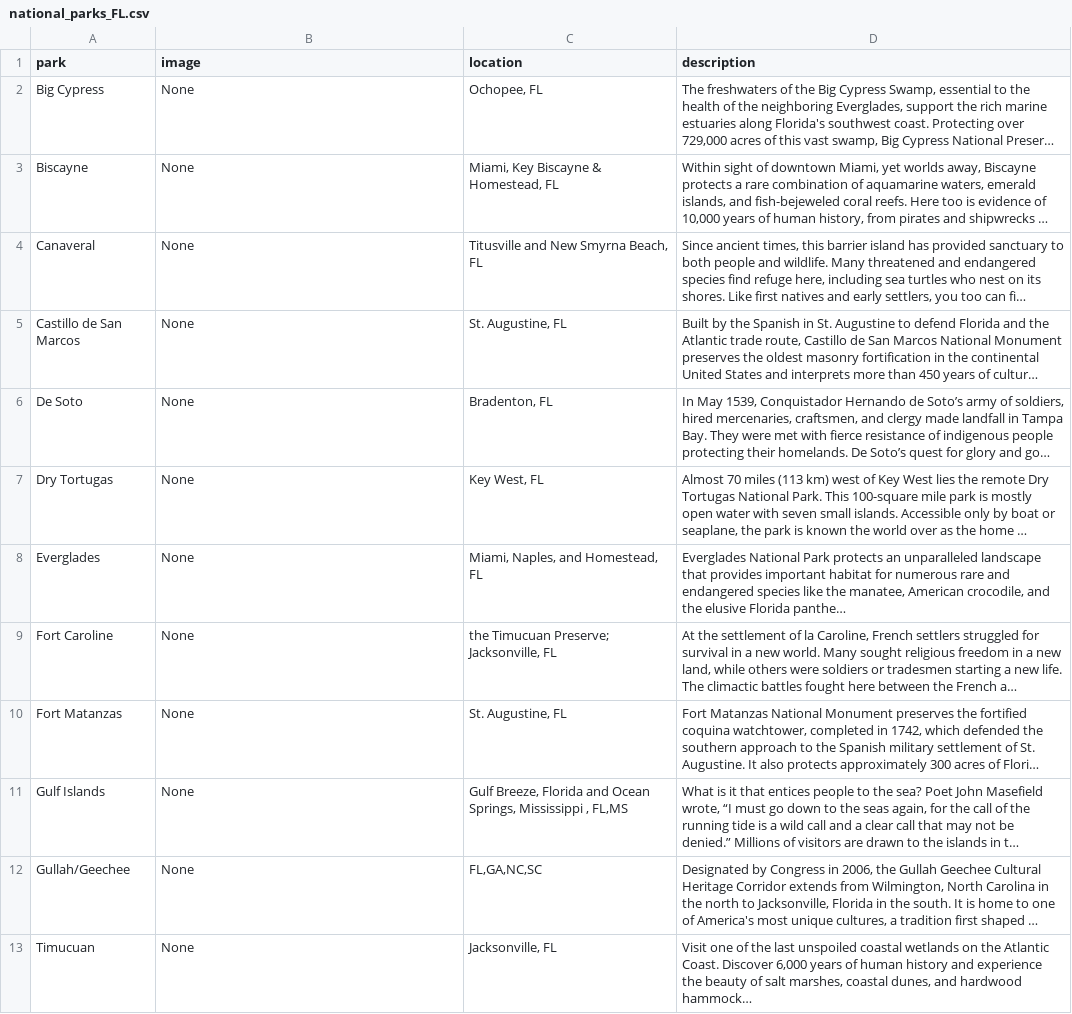
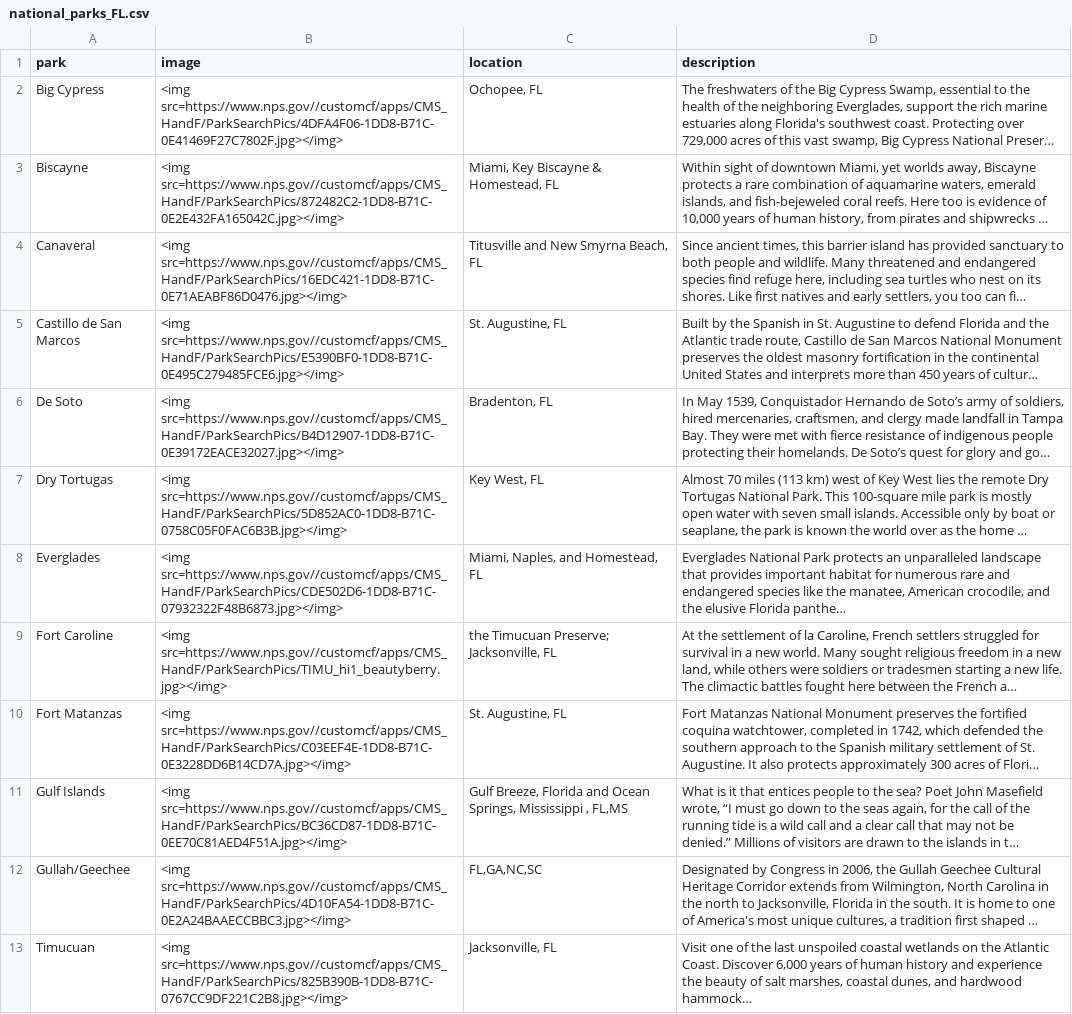
Before and after one commit to amandaxay/Interactive_Map, a CSV file: App/scraping/data/national_parks_FL.csv, drawn as a sheet; long unchanged cells end in …; the diff names each change by its address in the sheet, - before the commit and + after, or states it on an @@ line.

```diff
--- a/App/scraping/data/national_parks_FL.csv
+++ b/App/scraping/data/national_parks_FL.csv
-B2 (image): None
+B2 (image): <img src=https://www.nps.gov//customcf/apps/CMS_HandF/ParkSearchPics/4DFA4F06-1DD8-B71C-0E41469F27C7802F.jpg></img>
-B3 (image): None
+B3 (image): <img src=https://www.nps.gov//customcf/apps/CMS_HandF/ParkSearchPics/872482C2-1DD8-B71C-0E2E432FA165042C.jpg></img>
-B4 (image): None
+B4 (image): <img src=https://www.nps.gov//customcf/apps/CMS_HandF/ParkSearchPics/16EDC421-1DD8-B71C-0E71AEABF86D0476.jpg></img>
-B5 (image): None
+B5 (image): <img src=https://www.nps.gov//customcf/apps/CMS_HandF/ParkSearchPics/E5390BF0-1DD8-B71C-0E495C279485FCE6.jpg></img>
-B6 (image): None
+B6 (image): <img src=https://www.nps.gov//customcf/apps/CMS_HandF/ParkSearchPics/B4D12907-1DD8-B71C-0E39172EACE32027.jpg></img>
-B7 (image): None
+B7 (image): <img src=https://www.nps.gov//customcf/apps/CMS_HandF/ParkSearchPics/5D852AC0-1DD8-B71C-0758C05F0FAC6B3B.jpg></img>
-B8 (image): None
+B8 (image): <img src=https://www.nps.gov//customcf/apps/CMS_HandF/ParkSearchPics/CDE502D6-1DD8-B71C-07932322F48B6873.jpg></img>
-B9 (image): None
+B9 (image): <img src=https://www.nps.gov//customcf/apps/CMS_HandF/ParkSearchPics/TIMU_hi1_beautyberry.jpg></img>
-B10 (image): None
+B10 (image): <img src=https://www.nps.gov//customcf/apps/CMS_HandF/ParkSearchPics/C03EEF4E-1DD8-B71C-0E3228DD6B14CD7A.jpg></img>
-B11 (image): None
+B11 (image): <img src=https://www.nps.gov//customcf/apps/CMS_HandF/ParkSearchPics/BC36CD87-1DD8-B71C-0EE70C81AED4F51A.jpg></img>
-B12 (image): None
+B12 (image): <img src=https://www.nps.gov//customcf/apps/CMS_HandF/ParkSearchPics/4D10FA54-1DD8-B71C-0E2A24BAAECCBBC3.jpg></img>
-B13 (image): None
+B13 (image): <img src=https://www.nps.gov//customcf/apps/CMS_HandF/ParkSearchPics/825B390B-1DD8-B71C-0767CC9DF221C2B8.jpg></img>
```
Also changed, not shown: App/scraping/data/national_parks_CA.csv, App/scraping/data/national_parks_NY.csv, 4 other files.
